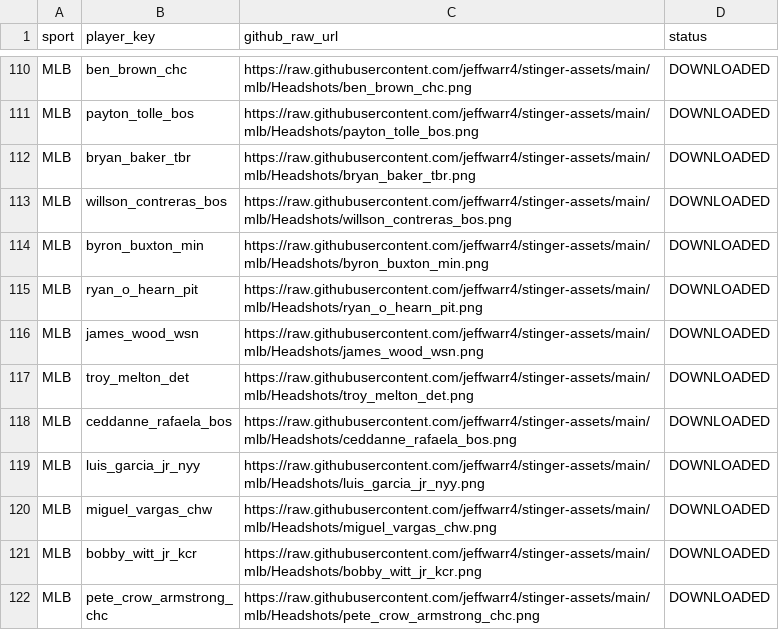
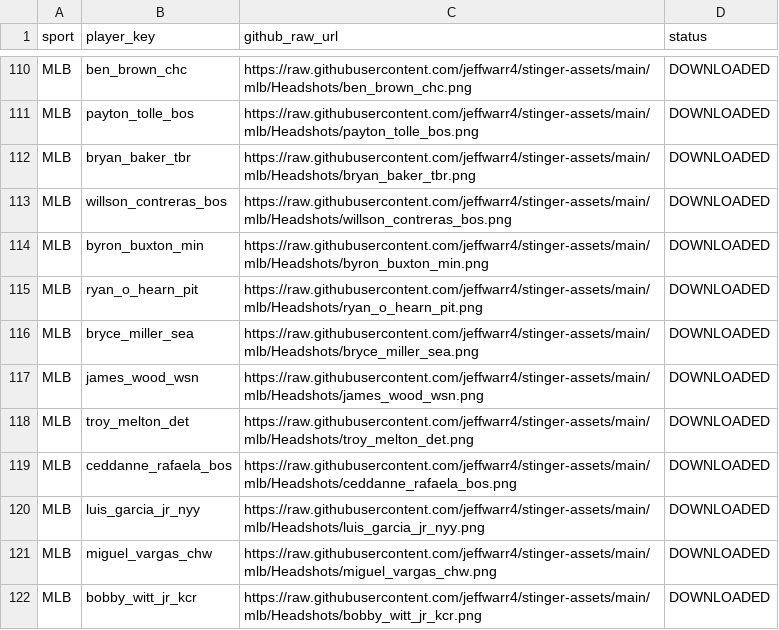
Before and after one commit to jeffwarr4/stinger-assets, a CSV file: data/espn_headshots_map.csv, drawn as a sheet; only a part is shown, gaps mark what is left out; the shorter side is filled out with more unchanged rows.

```diff
--- a/data/espn_headshots_map.csv
+++ b/data/espn_headshots_map.csv
@@ -115,2 +115,3 @@ MLB,byron_buxton_min,https://raw.githubusercontent.com/jeffwarr4/stinger-assets/
 MLB,ryan_o_hearn_pit,https://raw.githubusercontent.com/jeffwarr4/stinger-assets/main/mlb/Headshots/ryan_o_hearn_pit.png,DOWNLOADED
+MLB,bryce_miller_sea,https://raw.githubusercontent.com/jeffwarr4/stinger-assets/main/mlb/Headshots/bryce_miller_sea.png,DOWNLOADED
 MLB,james_wood_wsn,https://raw.githubusercontent.com/jeffwarr4/stinger-assets/main/mlb/Headshots/james_wood_wsn.png,DOWNLOADED
```
